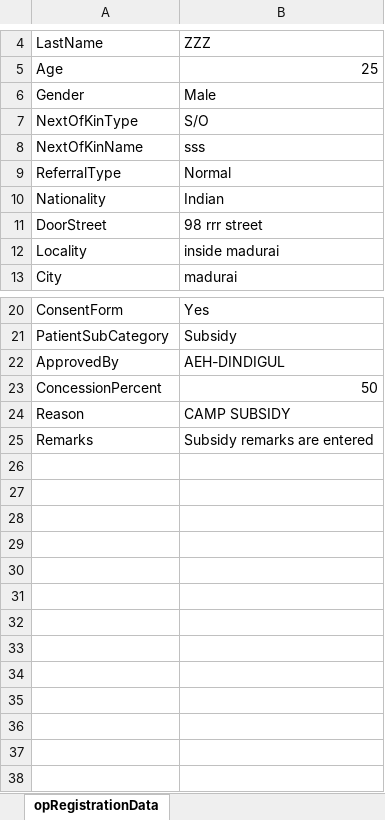
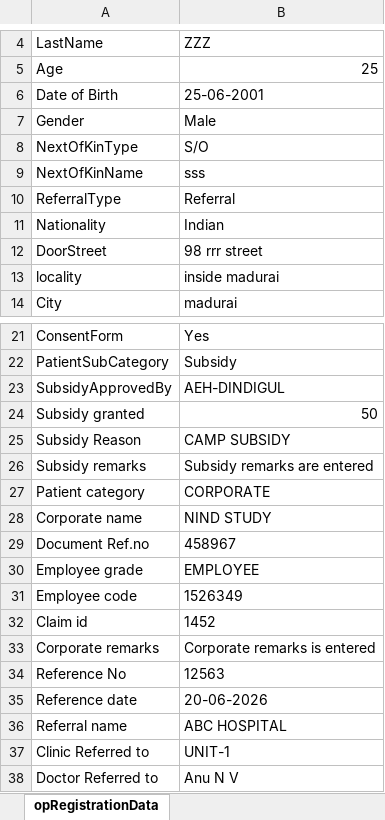
Before and after one commit to aravindsitintern4-sys/IHMS_2, an Excel workbook: demoplay/target/test-classes/OPRegistrationData.xlsx, sheet opRegistrationData, drawn as a sheet; only a part is shown, gaps mark what is left out; values as stored, in another font and other column widths than the file's, no borders; addresses are those after the commit; the diff names each change by its address in the sheet, - before the commit and + after, or states it on an @@ line.

```diff
--- a/demoplay/target/test-classes/OPRegistrationData.xlsx (sheet opRegistrationData)
+++ b/demoplay/target/test-classes/OPRegistrationData.xlsx (sheet opRegistrationData)
+row 6: Date of Birth | 25-06-2001
-B10: Normal
+B10: Referral
-A13: Locality
+A13: locality
-A23: ApprovedBy
+A23: SubsidyApprovedBy
-A24: ConcessionPercent
+A24: Subsidy granted
-A25: Reason
+A25: Subsidy Reason
-A26: Remarks
+A26: Subsidy remarks
+row 27: Patient category | CORPORATE
+row 28: Corporate name | NIND STUDY
+row 29: Document Ref.no | 458967
+row 30: Employee grade | EMPLOYEE
+row 31: Employee code | 1526349
+row 32: Claim id | 1452
+row 33: Corporate remarks | Corporate remarks is entered
+row 34: Reference No | 12563
+row 35: Reference date | 20-06-2026
+row 36: Referral name | ABC HOSPITAL
+row 37: Clinic Referred to | UNIT-1
+row 38: Doctor Referred to | Anu N V
```
Also changed, not shown: 31 other files.
